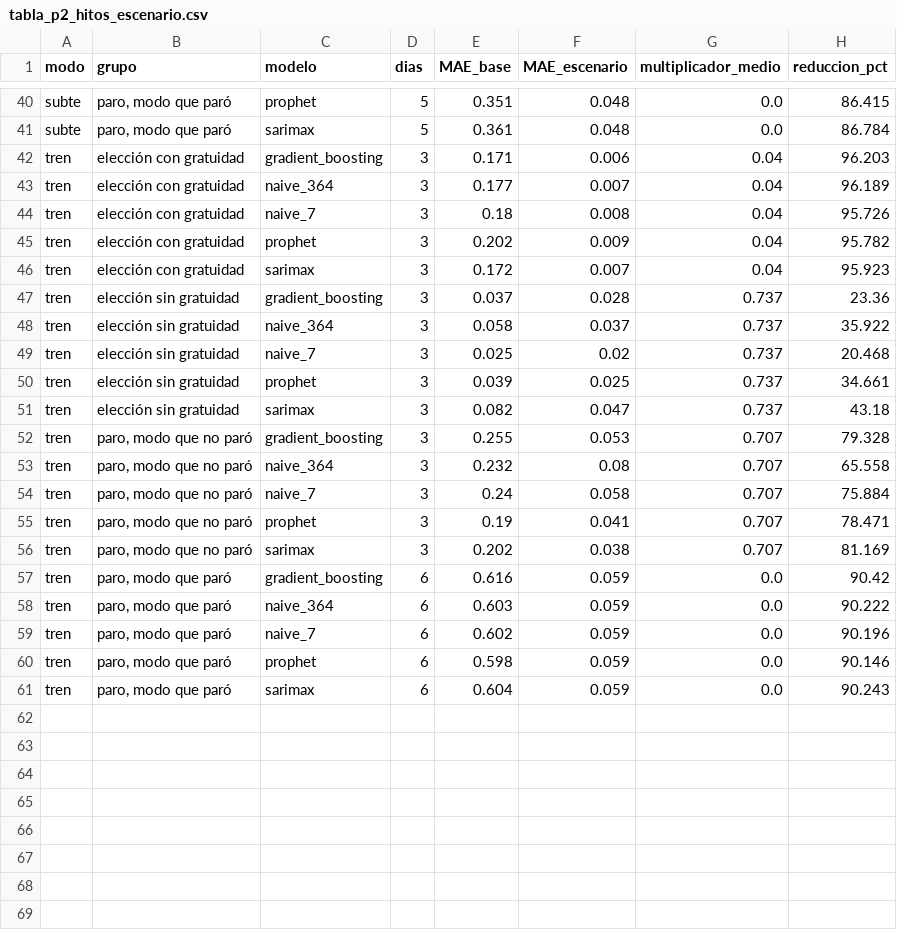
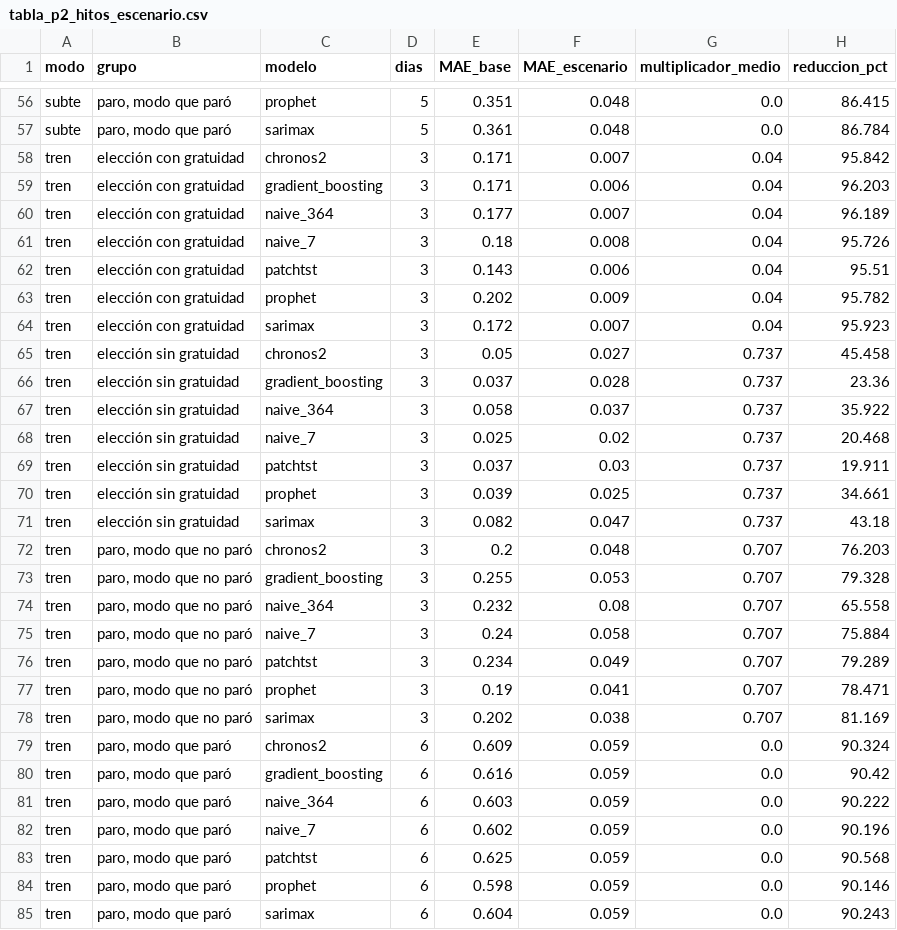
Before and after one commit to Arey14/sube-series-tiempo-amba, a CSV file: resultados/tablas/tabla_p2_hitos_escenario.csv, drawn as a sheet; only a part is shown, gaps mark what is left out; the diff covers the shown part only; the diff names each change by its address in the sheet, - before the commit and + after, or states it on an @@ line.

```diff
--- a/resultados/tablas/tabla_p2_hitos_escenario.csv
+++ b/resultados/tablas/tabla_p2_hitos_escenario.csv
+row 58: tren | elección con gratuidad | chronos2 | 3 | 0.171 | 0.007 | 0.04 | 95.842
+row 62: tren | elección con gratuidad | patchtst | 3 | 0.143 | 0.006 | 0.04 | 95.51
+row 65: tren | elección sin gratuidad | chronos2 | 3 | 0.05 | 0.027 | 0.737 | 45.458
+row 69: tren | elección sin gratuidad | patchtst | 3 | 0.037 | 0.03 | 0.737 | 19.911
+row 72: tren | paro, modo que no paró | chronos2 | 3 | 0.2 | 0.048 | 0.707 | 76.203
+row 76: tren | paro, modo que no paró | patchtst | 3 | 0.234 | 0.049 | 0.707 | 79.289
+row 79: tren | paro, modo que paró | chronos2 | 6 | 0.609 | 0.059 | 0.0 | 90.324
+row 83: tren | paro, modo que paró | patchtst | 6 | 0.625 | 0.059 | 0.0 | 90.568
```
Also changed, not shown: 16 added rows elsewhere in this file, resultados/tablas/tabla_p2_hitos_errores.csv, resultados/tablas/tabla_p2_hitos_tarifas.csv, 50 other files.
